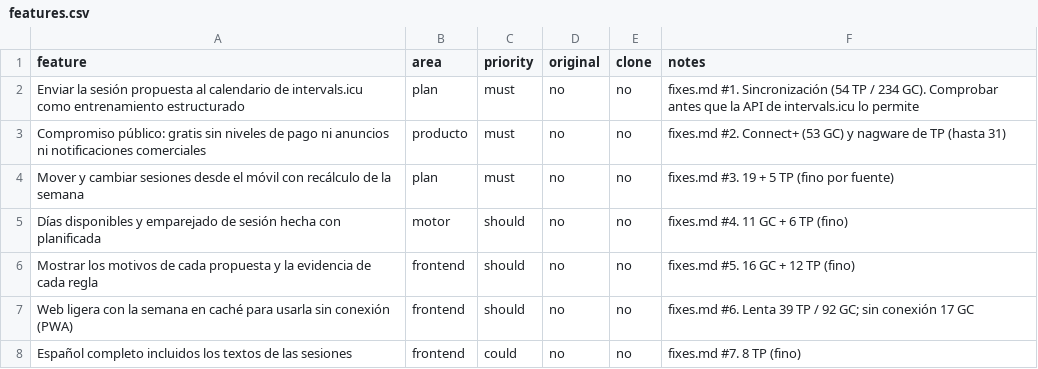
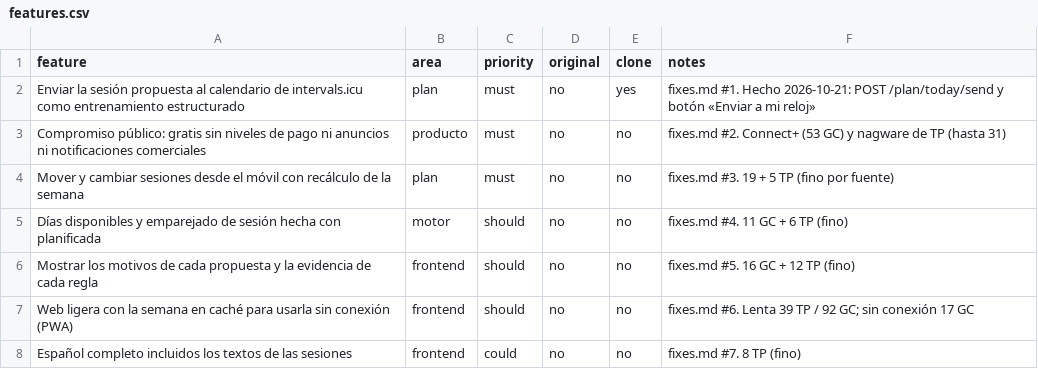
Before and after one commit to Mrclusterman/trainsync, a CSV file: replica/features.csv, drawn as a sheet.

Commit message:
feat: enviar la sesión de hoy al calendario de intervals.icu como entrenamiento estructurado

```diff
--- a/replica/features.csv
+++ b/replica/features.csv
@@ -1,3 +1,3 @@
 feature,area,priority,original,clone,notes
-Enviar la sesión propuesta al calendario de intervals.icu como entrenamiento estructurado,plan,must,no,no,fixes.md #1. Sincronización (54 TP / 234 GC). Comprobar antes que la API de intervals.icu lo permite
+Enviar la sesión propuesta al calendario de intervals.icu como entrenamiento estructurado,plan,must,no,yes,fixes.md #1. Hecho 2026-10-21: POST /plan/today/send y botón «Enviar a mi reloj»
 Compromiso público: gratis sin niveles de pago ni anuncios ni notificaciones comerciales,producto,must,no,no,fixes.md #2. Connect+ (53 GC) y nagware de TP (hasta 31)
```
Also changed, not shown: 13 other files.
